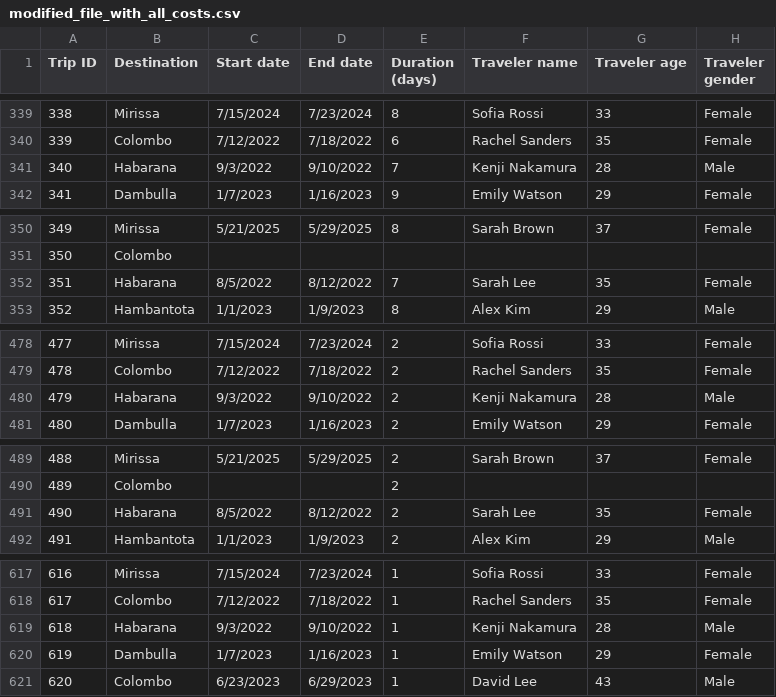
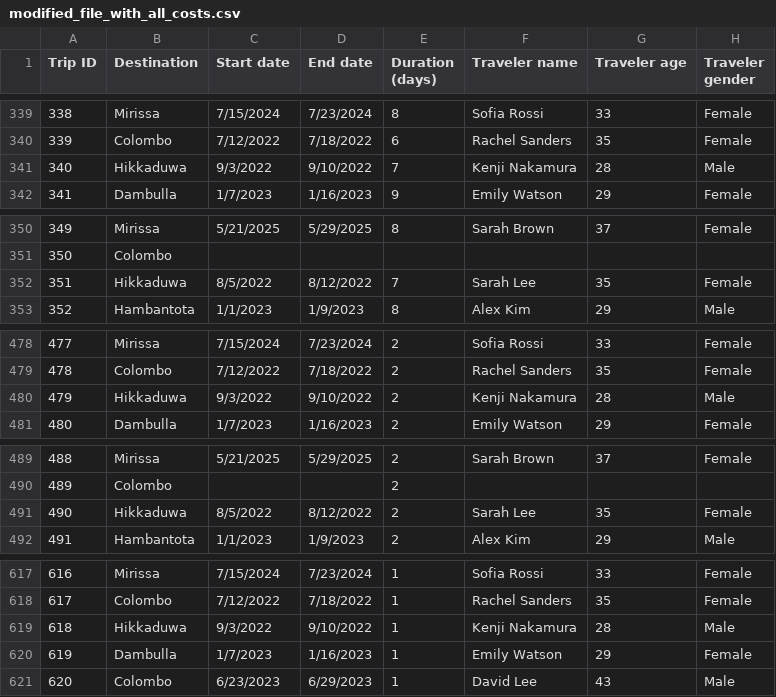
Before and after one commit to younusmowlana/Tourist_budget_management_system, a CSV file: back_end/ML/modified_file_with_all_costs.csv, drawn as a sheet; only a part is shown, gaps mark what is left out; the diff covers the shown part only; the diff names each change by its address in the sheet, - before the commit and + after, or states it on an @@ line.

```diff
--- a/back_end/ML/modified_file_with_all_costs.csv
+++ b/back_end/ML/modified_file_with_all_costs.csv
-B341 (Destination): Habarana
+B341 (Destination): Hikkaduwa
-B352 (Destination): Habarana
+B352 (Destination): Hikkaduwa
-B480 (Destination): Habarana
+B480 (Destination): Hikkaduwa
-B491 (Destination): Habarana
+B491 (Destination): Hikkaduwa
-B619 (Destination): Habarana
+B619 (Destination): Hikkaduwa
```
Also changed, not shown: 13 edited cells elsewhere in this file, 7 other files.
